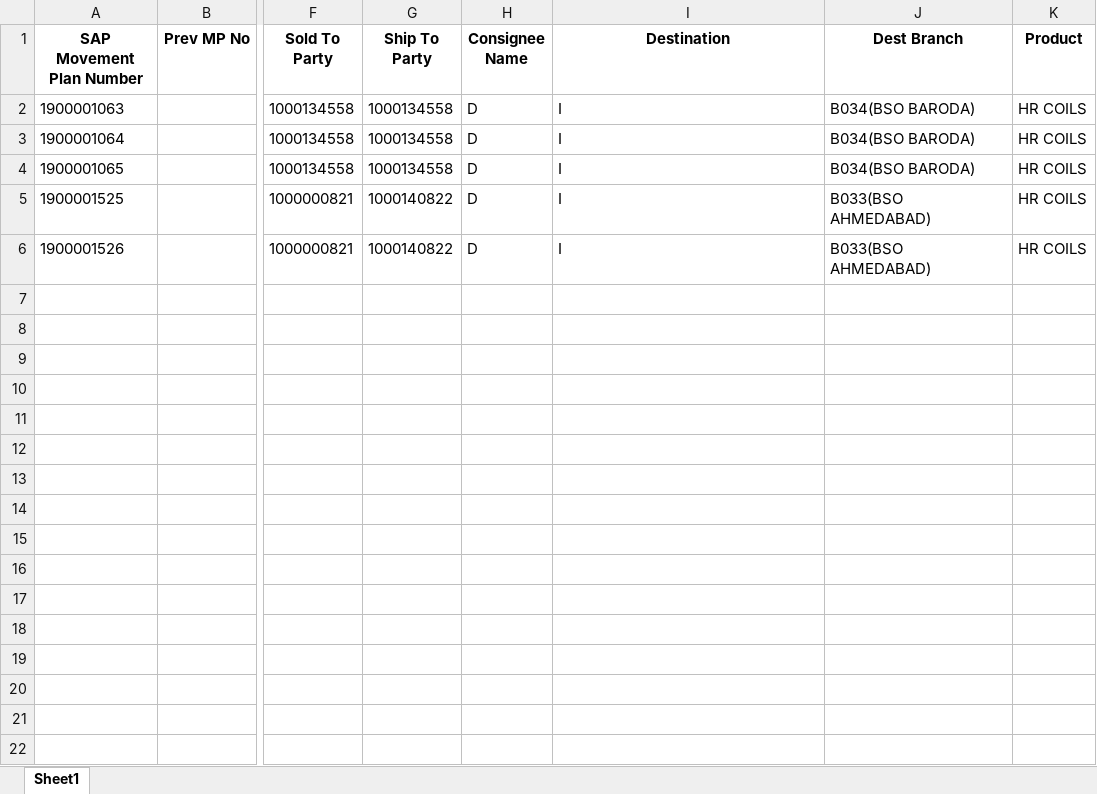
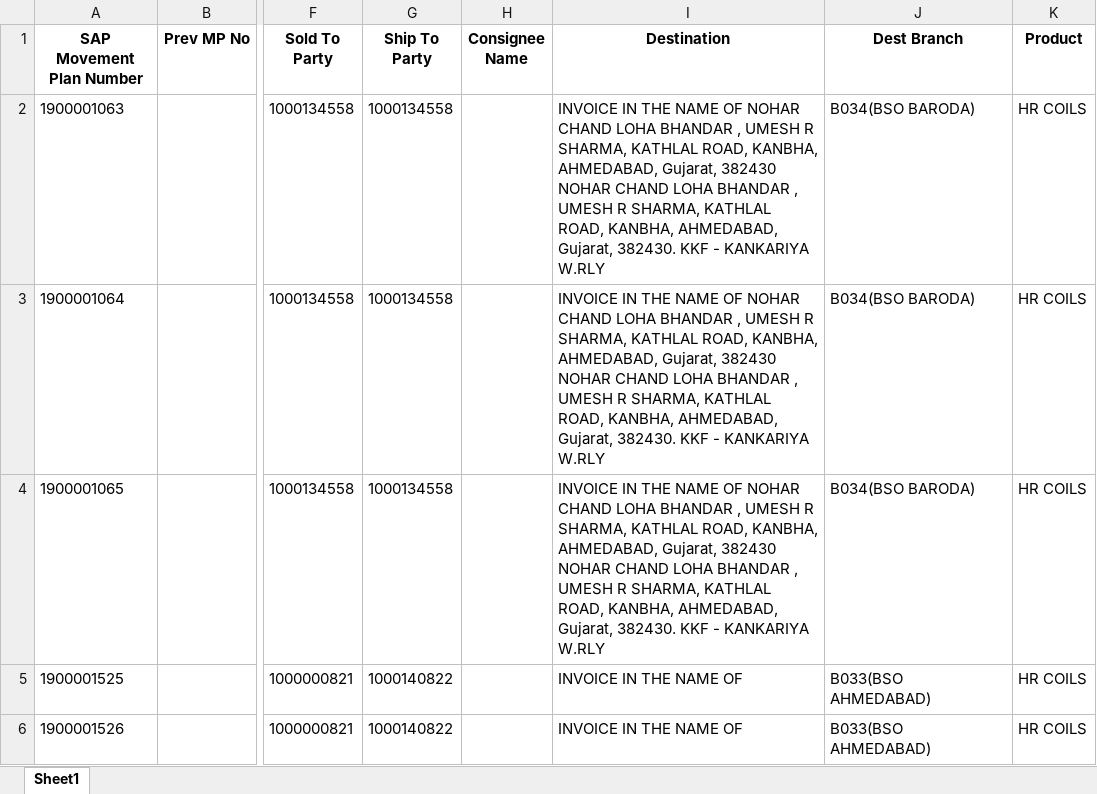
Before and after one commit to FarazNizami/DataShift, an Excel workbook: T1.xlsx, sheet Sheet1, drawn as a sheet; only a part is shown, gaps mark what is left out; values as stored, in another font and other column widths than the file's, no borders; the diff names each change by its address in the sheet, - before the commit and + after, or states it on an @@ line.

Commit message:
Add files via upload

```diff
--- a/T1.xlsx (sheet Sheet1)
+++ b/T1.xlsx (sheet Sheet1)
-H2:H6 (Consignee Name): D
+H2:H6 (Consignee Name): (empty)
-I2:I4 (Destination): I
+I2:I4 (Destination): INVOICE IN THE NAME OF NOHAR CHAND LOHA BHANDAR , UMESH R SHARMA, KATHLAL ROAD, KANBHA, AHMEDABAD, Gujarat, 382430 NOHAR CHAND LOHA BHANDAR , UMESH R SHARMA, KATHLAL ROAD, KANBHA, AHMEDABAD, Gujarat, 382430. KKF - KANKARIYA W.RLY
-I5:I6 (Destination): I
+I5:I6 (Destination): INVOICE IN THE NAME OF
```
